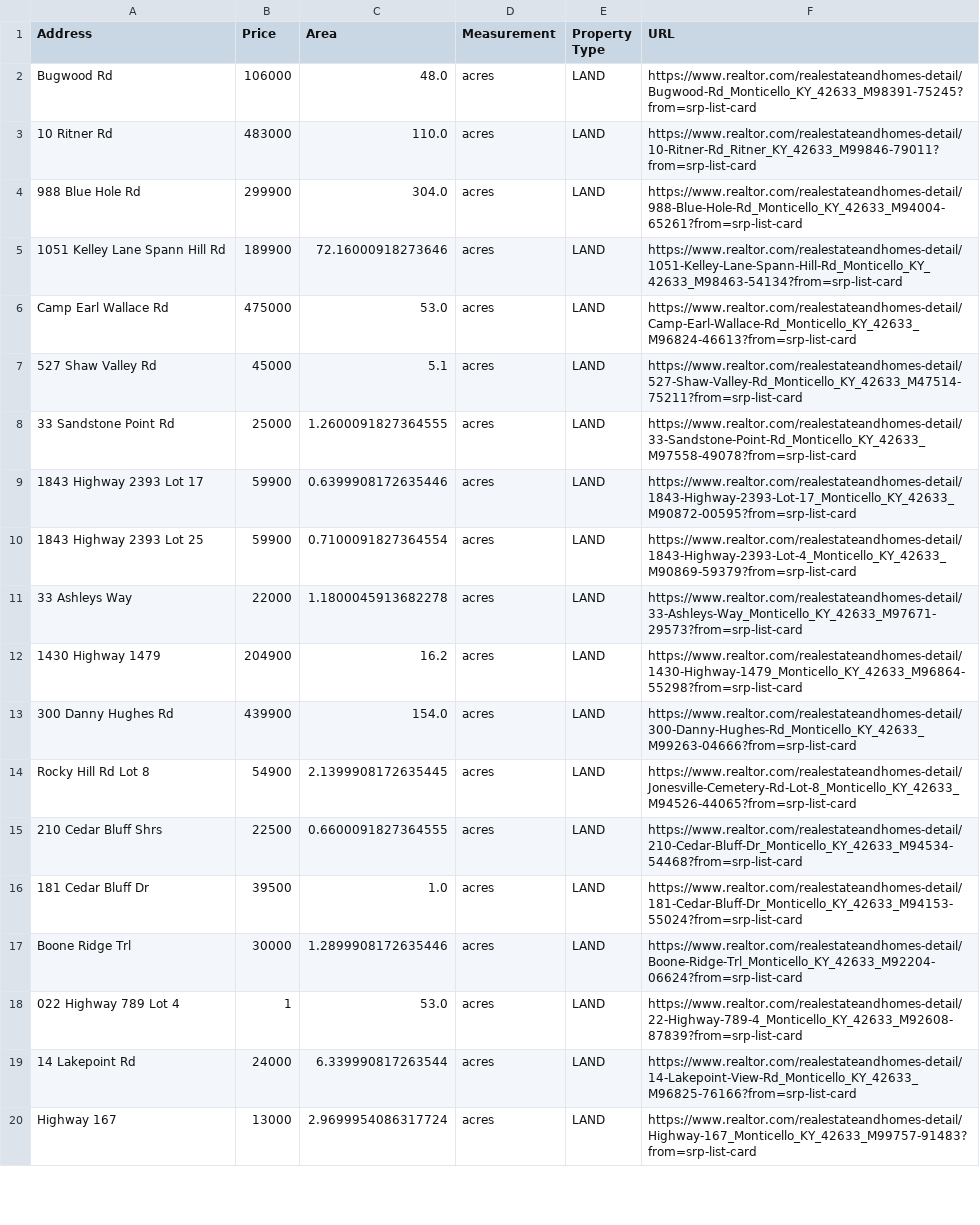
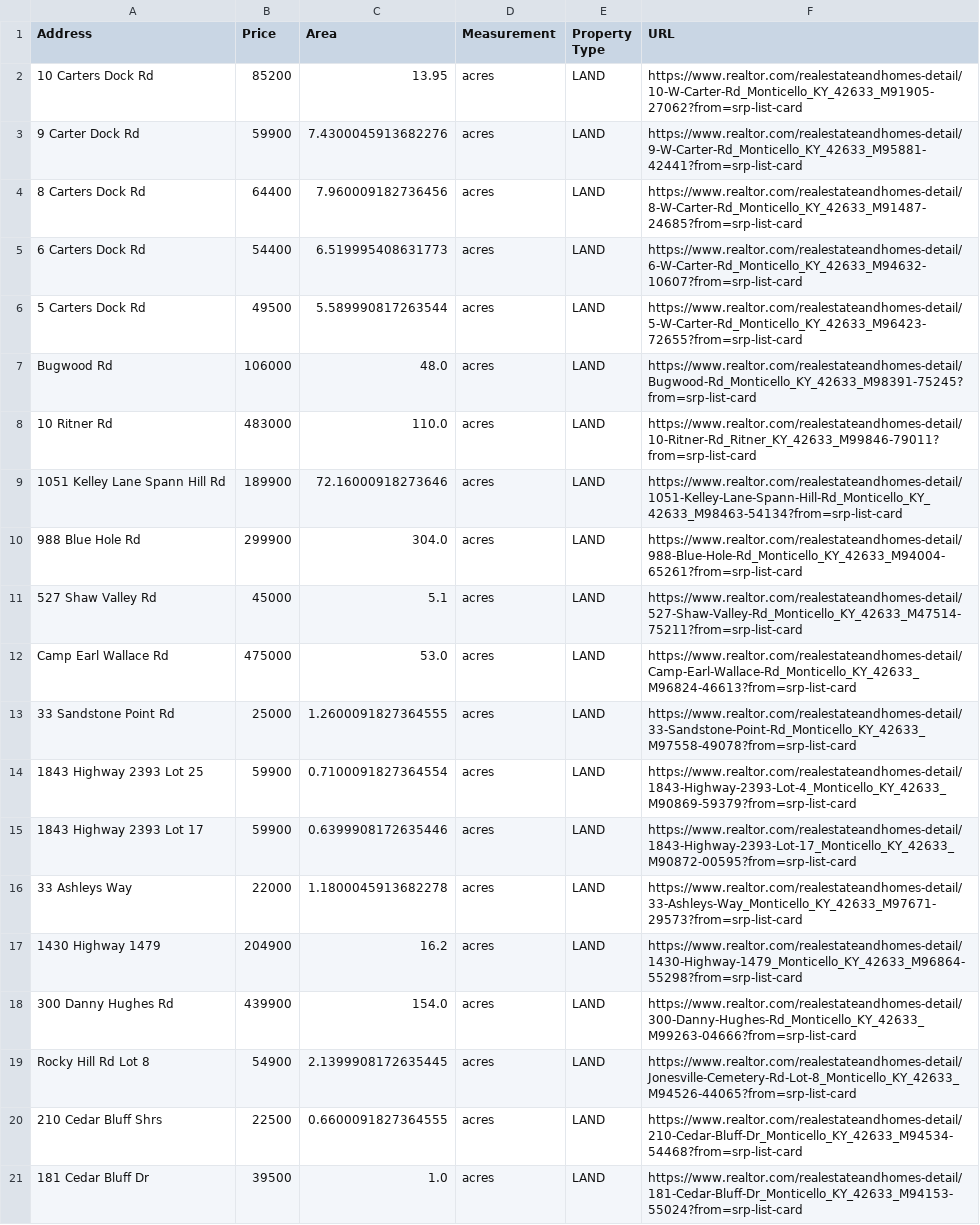
Before and after one commit to btalbr01/CapstoneDraft, a CSV file: CS450/realtor_land.csv, drawn as a sheet; only a part is shown; the shorter side is filled out with more unchanged rows; the diff covers the shown part only.

```diff
--- a/CS450/realtor_land.csv
+++ b/CS450/realtor_land.csv
@@ -1,11 +1,16 @@
 Address,Price,Area,Measurement,Property Type,URL
+10 Carters Dock Rd,85200,13.95,acres,LAND,https://www.realtor.com/realestateandhomes-detail/10-W-Carter-Rd_Monticello_KY_42633_M91905-27062?from=srp-list-card
+9 Carter Dock Rd,59900,7.4300045913682276,acres,LAND,https://www.realtor.com/realestateandhomes-detail/9-W-Carter-Rd_Monticello_KY_42633_M95881-42441?from=srp-list-card
+8 Carters Dock Rd,64400,7.960009182736456,acres,LAND,https://www.realtor.com/realestateandhomes-detail/8-W-Carter-Rd_Monticello_KY_42633_M91487-24685?from=srp-list-card
+6 Carters Dock Rd,54400,6.519995408631773,acres,LAND,https://www.realtor.com/realestateandhomes-detail/6-W-Carter-Rd_Monticello_KY_42633_M94632-10607?from=srp-list-card
+5 Carters Dock Rd,49500,5.589990817263544,acres,LAND,https://www.realtor.com/realestateandhomes-detail/5-W-Carter-Rd_Monticello_KY_42633_M96423-72655?from=srp-list-card
 Bugwood Rd,106000,48.0,acres,LAND,https://www.realtor.com/realestateandhomes-detail/Bugwood-Rd_Monticello_KY_42633_M98391-75245?from=srp-list-card
 10 Ritner Rd,483000,110.0,acres,LAND,https://www.realtor.com/realestateandhomes-detail/10-Ritner-Rd_Ritner_KY_42633_M99846-79011?from=srp-list-card
+1051 Kelley Lane Spann Hill Rd,189900,72.16000918273646,acres,LAND,https://www.realtor.com/realestateandhomes-detail/1051-Kelley-Lane-Spann-Hill-Rd_Monticello_KY_42633_M98463-54134?from=srp-list-card
 988 Blue Hole Rd,299900,304.0,acres,LAND,https://www.realtor.com/realestateandhomes-detail/988-Blue-Hole-Rd_Monticello_KY_42633_M94004-65261?from=srp-list-card
-1051 Kelley Lane Spann Hill Rd,189900,72.16000918273646,acres,LAND,https://www.realtor.com/realestateandhomes-detail/1051-Kelley-Lane-Spann-Hill-Rd_Monticello_KY_42633_M98463-54134?from=srp-list-card
+527 Shaw Valley Rd,45000,5.1,acres,LAND,https://www.realtor.com/realestateandhomes-detail/527-Shaw-Valley-Rd_Monticello_KY_42633_M47514-75211?from=srp-list-card
 Camp Earl Wallace Rd,475000,53.0,acres,LAND,https://www.realtor.com/realestateandhomes-detail/Camp-Earl-Wallace-Rd_Monticello_KY_42633_M96824-46613?from=srp-list-card
-527 Shaw Valley Rd,45000,5.1,acres,LAND,https://www.realtor.com/realestateandhomes-detail/527-Shaw-Valley-Rd_Monticello_KY_42633_M47514-75211?from=srp-list-card
 33 Sandstone Point Rd,25000,1.2600091827364555,acres,LAND,https://www.realtor.com/realestateandhomes-detail/33-Sandstone-Point-Rd_Monticello_KY_42633_M97558-49078?from=srp-list-card
+1843 Highway 2393 Lot 25,59900,0.7100091827364554,acres,LAND,https://www.realtor.com/realestateandhomes-detail/1843-Highway-2393-Lot-4_Monticello_KY_42633_M90869-59379?from=srp-list-card
 1843 Highway 2393 Lot 17,59900,0.6399908172635446,acres,LAND,https://www.realtor.com/realestateandhomes-detail/1843-Highway-2393-Lot-17_Monticello_KY_42633_M90872-00595?from=srp-list-card
-1843 Highway 2393 Lot 25,59900,0.7100091827364554,acres,LAND,https://www.realtor.com/realestateandhomes-detail/1843-Highway-2393-Lot-4_Monticello_KY_42633_M90869-59379?from=srp-list-card
 33 Ashleys Way,22000,1.1800045913682278,acres,LAND,https://www.realtor.com/realestateandhomes-detail/33-Ashleys-Way_Monticello_KY_42633_M97671-29573?from=srp-list-card
```
Also changed, not shown: 2 added rows, 7 removed rows and 5 moved rows elsewhere in this file, CS450/realtor_homes.csv, CS450/zillow_homes.csv, 6 other files.
